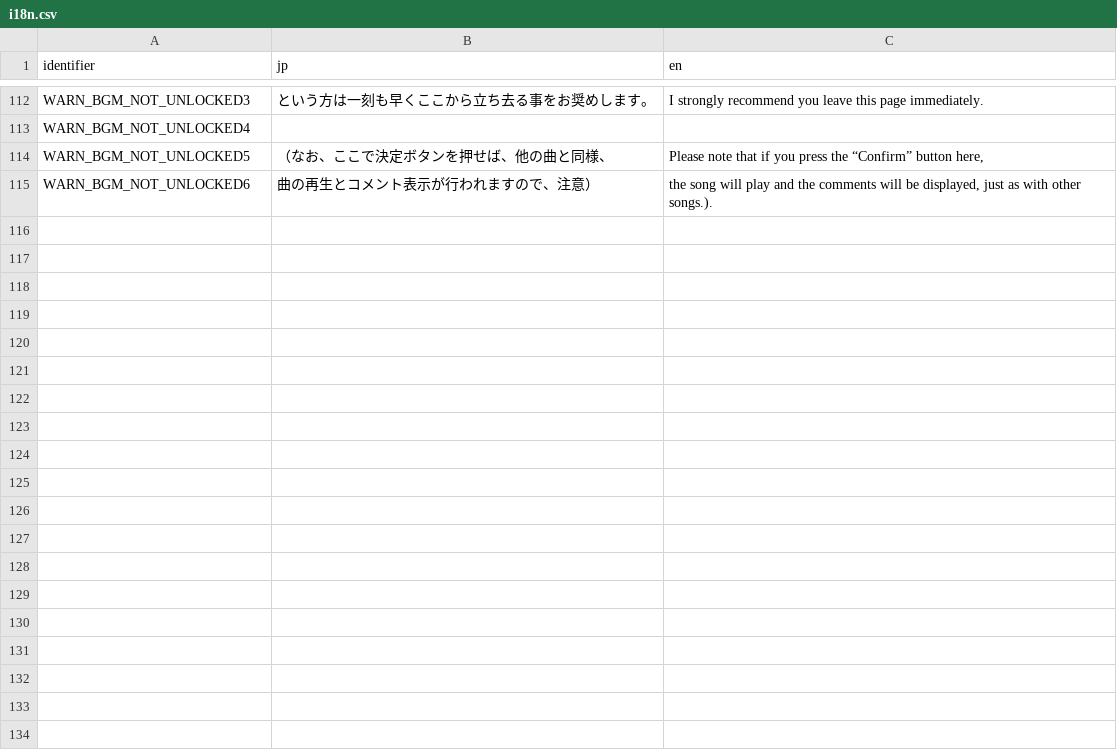
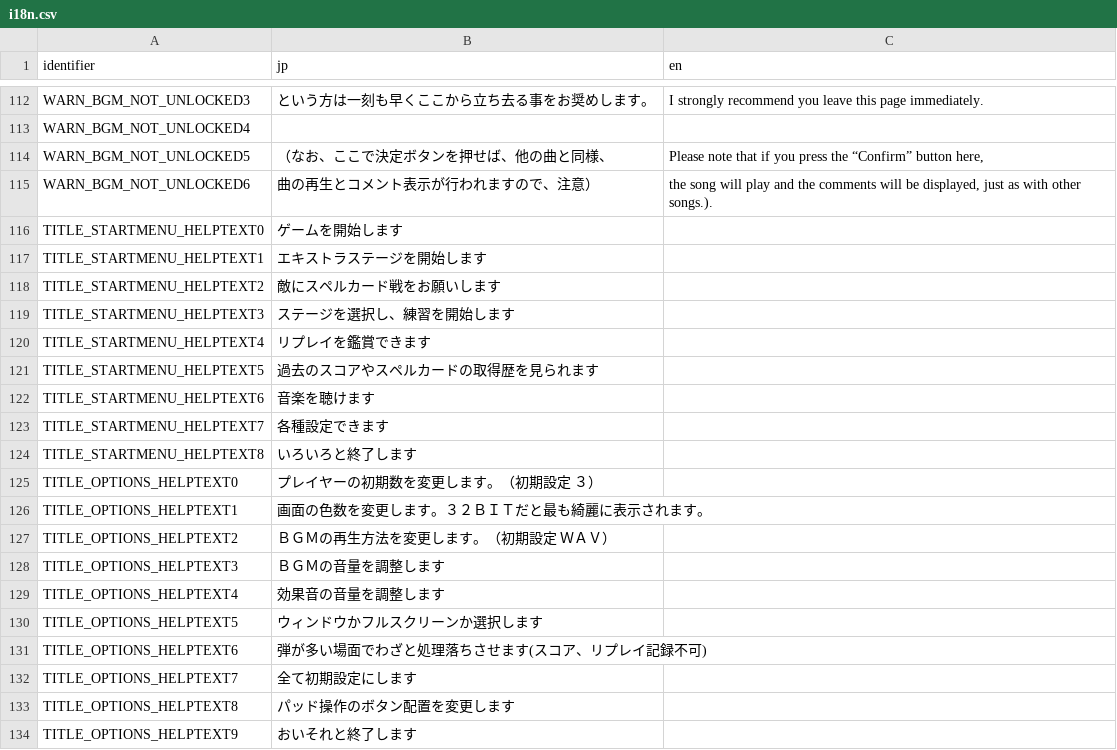
Before and after one commit to KSSBrawl/th08, a CSV file: config/i18n.csv, drawn as a sheet; only a part is shown, gaps mark what is left out; the diff covers the shown part only; the diff names each change by its address in the sheet, - before the commit and + after, or states it on an @@ line.

Commit message:
Implement most of TitleScreen
There are some non matching functions though:
- Anything that uses AnmLoaded::InitializeAndSetSprite has weird stack
  issues.
- For the moment, the UnlockLastWordSpellCards function is
  unimplemented, for the reason that at the moment it is not easy to
  test it, and there are quite a large number of inlined functions
  there.
- I've done my best to get the rest of OnUpdateStartMenu matching, but
  it requires some ReplayManager stuff that has not been done yet.

```diff
--- a/config/i18n.csv
+++ b/config/i18n.csv
+row 116: TITLE_STARTMENU_HELPTEXT0 | ゲームを開始します
+row 117: TITLE_STARTMENU_HELPTEXT1 | エキストラステージを開始します
+row 118: TITLE_STARTMENU_HELPTEXT2 | 敵にスペルカード戦をお願いします
+row 119: TITLE_STARTMENU_HELPTEXT3 | ステージを選択し、練習を開始します
+row 120: TITLE_STARTMENU_HELPTEXT4 | リプレイを鑑賞できます
+row 121: TITLE_STARTMENU_HELPTEXT5 | 過去のスコアやスペルカードの取得歴を見られます
+row 122: TITLE_STARTMENU_HELPTEXT6 | 音楽を聴けます
+row 123: TITLE_STARTMENU_HELPTEXT7 | 各種設定できます
+row 124: TITLE_STARTMENU_HELPTEXT8 | いろいろと終了します
+row 125: TITLE_OPTIONS_HELPTEXT0 | プレイヤーの初期数を変更します。（初期設定 ３）
+row 126: TITLE_OPTIONS_HELPTEXT1 | 画面の色数を変更します。３２ＢＩＴだと最も綺麗に表示されます。
+row 127: TITLE_OPTIONS_HELPTEXT2 | ＢＧＭの再生方法を変更します。（初期設定 ＷＡＶ）
+row 128: TITLE_OPTIONS_HELPTEXT3 | ＢＧＭの音量を調整します
+row 129: TITLE_OPTIONS_HELPTEXT4 | 効果音の音量を調整します
+row 130: TITLE_OPTIONS_HELPTEXT5 | ウィンドウかフルスクリーンか選択します
+row 131: TITLE_OPTIONS_HELPTEXT6 | 弾が多い場面でわざと処理落ちさせます(スコア、リプレイ記録不可)
+row 132: TITLE_OPTIONS_HELPTEXT7 | 全て初期設定にします
+row 133: TITLE_OPTIONS_HELPTEXT8 | パッド操作のボタン配置を変更します
+row 134: TITLE_OPTIONS_HELPTEXT9 | おいそれと終了します
```
Also changed, not shown: 27 added rows elsewhere in this file, 4 other files.
